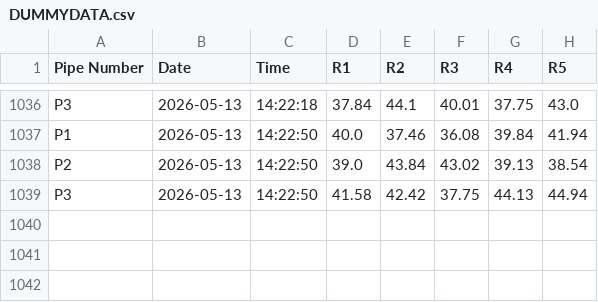
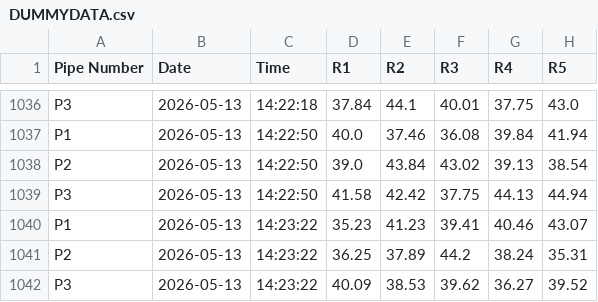
Before and after one commit to ArghaD-SAP/Finaldata, a CSV file: DUMMYDATA.csv, drawn as a sheet; only a part is shown, gaps mark what is left out.

Commit message:
Data updated at 2026-05-13 14:23:22 IST

```diff
--- a/DUMMYDATA.csv
+++ b/DUMMYDATA.csv
@@ -1039 +1039,4 @@ P2,2026-05-13,14:22:50,39.0,43.84,43.02,39.13,38.54
 P3,2026-05-13,14:22:50,41.58,42.42,37.75,44.13,44.94
+P1,2026-05-13,14:23:22,35.23,41.23,39.41,40.46,43.07
+P2,2026-05-13,14:23:22,36.25,37.89,44.2,38.24,35.31
+P3,2026-05-13,14:23:22,40.09,38.53,39.62,36.27,39.52
```
